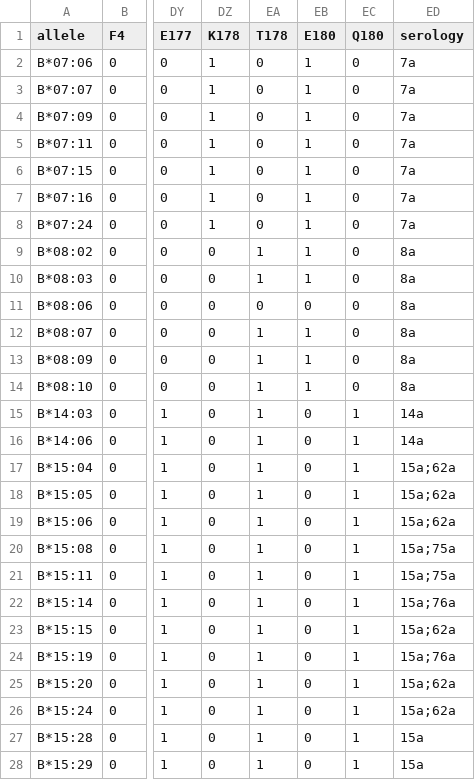
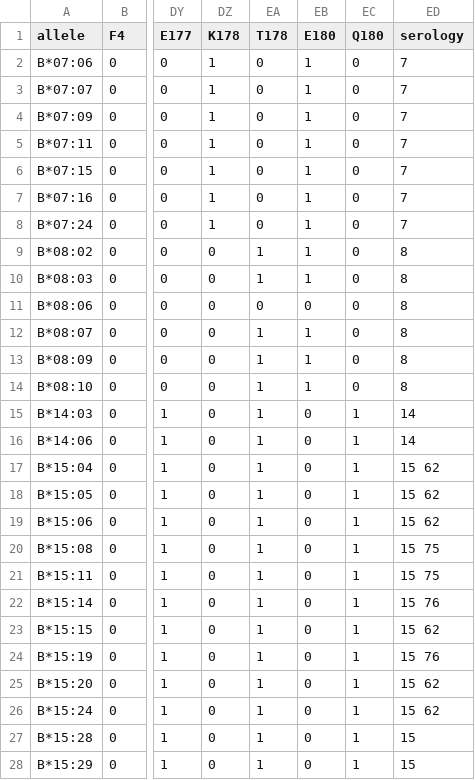
Before and after one commit to lgragert/nn-sero-pytorch, a CSV file: old_sets/train/B_validation.csv, drawn as a sheet; only a part is shown, gaps mark what is left out; the diff covers the shown part only; the diff names each change by its address in the sheet, - before the commit and + after, or states it on an @@ line.

```diff
--- a/old_sets/train/B_validation.csv
+++ b/old_sets/train/B_validation.csv
-ED2:ED8 (serology): 7a
+ED2:ED8 (serology): 7
-ED9:ED14 (serology): 8a
+ED9:ED14 (serology): 8
-ED15:ED16 (serology): 14a
+ED15:ED16 (serology): 14
-ED17:ED19 (serology): 15a;62a
+ED17:ED19 (serology): 15 62
-ED20:ED21 (serology): 15a;75a
+ED20:ED21 (serology): 15 75
-ED22 (serology): 15a;76a
+ED22 (serology): 15 76
-ED23 (serology): 15a;62a
+ED23 (serology): 15 62
-ED24 (serology): 15a;76a
+ED24 (serology): 15 76
-ED25:ED26 (serology): 15a;62a
+ED25:ED26 (serology): 15 62
-ED27:ED28 (serology): 15a
+ED27:ED28 (serology): 15
```
Also changed, not shown: 112 edited cells elsewhere in this file, old_sets/train/A_train.csv, old_sets/train/A_validation.csv, 12 other files.
